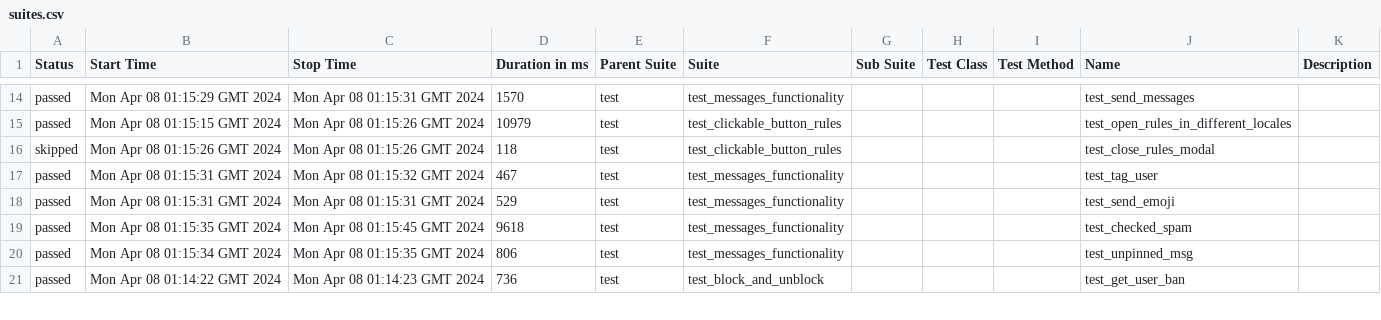
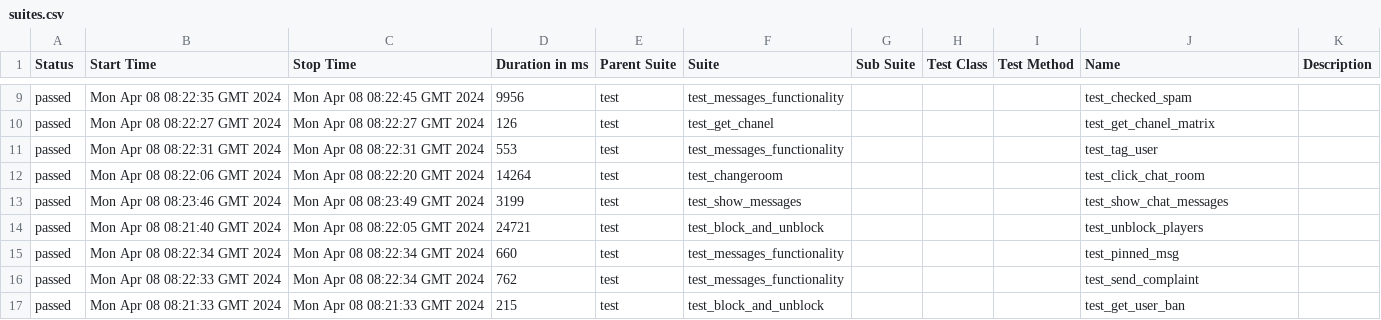
Before and after one commit to VladimirSaf95/ChatProject, a CSV file: data/suites.csv, drawn as a sheet; only a part is shown, gaps mark what is left out; the diff covers the shown part only.

```diff
--- a/data/suites.csv
+++ b/data/suites.csv
@@ -14,8 +9,9 @@
-"passed","Mon Apr 08 01:15:29 GMT 2024","Mon Apr 08 01:15:31 GMT 2024","1570","test","test_messages_functionality","","","","test_send_messages",""
-"passed","Mon Apr 08 01:15:15 GMT 2024","Mon Apr 08 01:15:26 GMT 2024","10979","test","test_clickable_button_rules","","","","test_open_rules_in_different_locales",""
-"skipped","Mon Apr 08 01:15:26 GMT 2024","Mon Apr 08 01:15:26 GMT 2024","118","test","test_clickable_button_rules","","","","test_close_rules_modal",""
-"passed","Mon Apr 08 01:15:31 GMT 2024","Mon Apr 08 01:15:32 GMT 2024","467","test","test_messages_functionality","","","","test_tag_user",""
-"passed","Mon Apr 08 01:15:31 GMT 2024","Mon Apr 08 01:15:31 GMT 2024","529","test","test_messages_functionality","","","","test_send_emoji",""
-"passed","Mon Apr 08 01:15:35 GMT 2024","Mon Apr 08 01:15:45 GMT 2024","9618","test","test_messages_functionality","","","","test_checked_spam",""
-"passed","Mon Apr 08 01:15:34 GMT 2024","Mon Apr 08 01:15:35 GMT 2024","806","test","test_messages_functionality","","","","test_unpinned_msg",""
-"passed","Mon Apr 08 01:14:22 GMT 2024","Mon Apr 08 01:14:23 GMT 2024","736","test","test_block_and_unblock","","","","test_get_user_ban",""
+"passed","Mon Apr 08 08:22:35 GMT 2024","Mon Apr 08 08:22:45 GMT 2024","9956","test","test_messages_functionality","","","","test_checked_spam",""
+"passed","Mon Apr 08 08:22:27 GMT 2024","Mon Apr 08 08:22:27 GMT 2024","126","test","test_get_chanel","","","","test_get_chanel_matrix",""
+"passed","Mon Apr 08 08:22:31 GMT 2024","Mon Apr 08 08:22:31 GMT 2024","553","test","test_messages_functionality","","","","test_tag_user",""
+"passed","Mon Apr 08 08:22:06 GMT 2024","Mon Apr 08 08:22:20 GMT 2024","14264","test","test_changeroom","","","","test_click_chat_room",""
+"passed","Mon Apr 08 08:23:46 GMT 2024","Mon Apr 08 08:23:49 GMT 2024","3199","test","test_show_messages","","","","test_show_chat_messages",""
+"passed","Mon Apr 08 08:21:40 GMT 2024","Mon Apr 08 08:22:05 GMT 2024","24721","test","test_block_and_unblock","","","","test_unblock_players",""
+"passed","Mon Apr 08 08:22:34 GMT 2024","Mon Apr 08 08:22:34 GMT 2024","660","test","test_messages_functionality","","","","test_pinned_msg",""
+"passed","Mon Apr 08 08:22:33 GMT 2024","Mon Apr 08 08:22:34 GMT 2024","762","test","test_messages_functionality","","","","test_send_complaint",""
+"passed","Mon Apr 08 08:21:33 GMT 2024","Mon Apr 08 08:21:33 GMT 2024","215","test","test_block_and_unblock","","","","test_get_user_ban",""
```
Also changed, not shown: 4 added rows, 5 removed rows and 48 edited cells elsewhere in this file, data/behaviors.csv, 44 other files.
